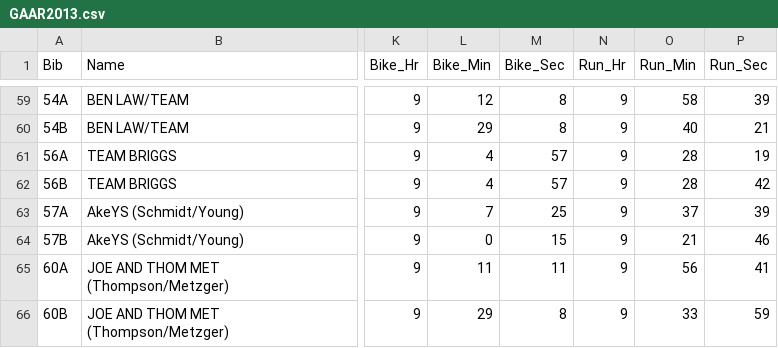
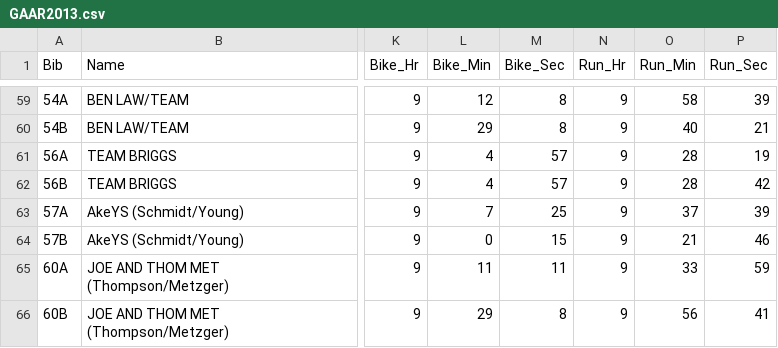
Before and after one commit to jarad/GAAR, a CSV file: data/GAAR2013.csv, drawn as a sheet; only a part is shown, gaps mark what is left out; the diff names each change by its address in the sheet, - before the commit and + after, or states it on an @@ line.

```diff
--- a/data/GAAR2013.csv
+++ b/data/GAAR2013.csv
-O65 (Run_Min): 56
+O65 (Run_Min): 33
-P65 (Run_Sec): 41
+P65 (Run_Sec): 59
-O66 (Run_Min): 33
+O66 (Run_Min): 56
-P66 (Run_Sec): 59
+P66 (Run_Sec): 41
```
Also changed, not shown: 1 other file.
